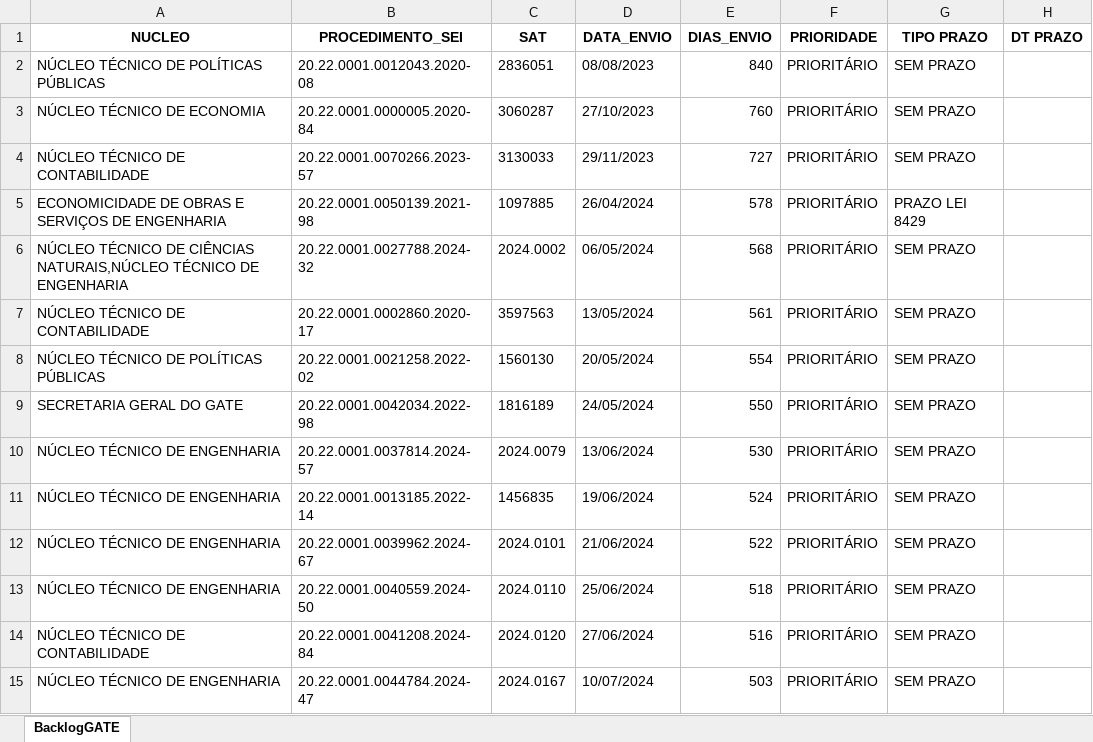
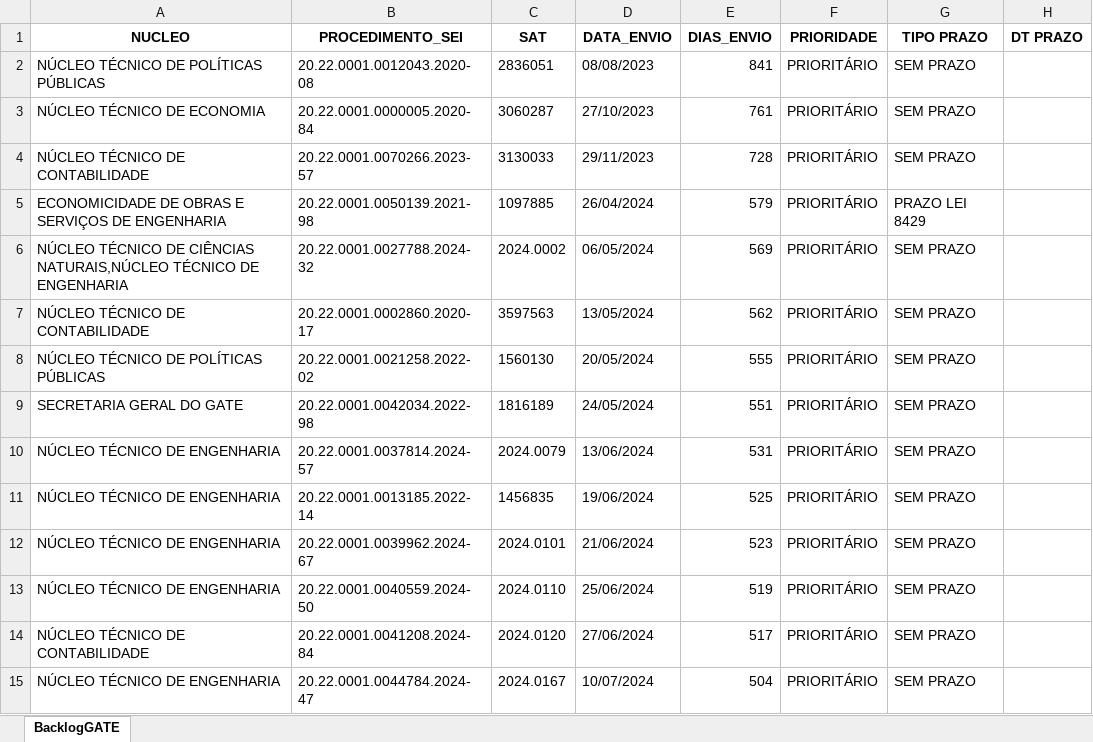
Before and after one commit to pedropaixaomprj/backlog-GATE, an Excel workbook: BacklogGATEAutoCompleto.xlsx, sheet BacklogGATE, drawn as a sheet; only a part is shown; values as stored, in another font and other column widths than the file's, no borders; the diff covers the shown part only; the diff names each change by its address in the sheet, - before the commit and + after, or states it on an @@ line.

Commit message:
Add backlog, prod, and saida_sem_it - 2025-11-26 00:30:03

```diff
--- a/BacklogGATEAutoCompleto.xlsx (sheet BacklogGATE)
+++ b/BacklogGATEAutoCompleto.xlsx (sheet BacklogGATE)
-E2 (DIAS_ENVIO): 840
+E2 (DIAS_ENVIO): 841
-E3 (DIAS_ENVIO): 760
+E3 (DIAS_ENVIO): 761
-E4 (DIAS_ENVIO): 727
+E4 (DIAS_ENVIO): 728
-E5 (DIAS_ENVIO): 578
+E5 (DIAS_ENVIO): 579
-E6 (DIAS_ENVIO): 568
+E6 (DIAS_ENVIO): 569
-E7 (DIAS_ENVIO): 561
+E7 (DIAS_ENVIO): 562
-E8 (DIAS_ENVIO): 554
+E8 (DIAS_ENVIO): 555
-E9 (DIAS_ENVIO): 550
+E9 (DIAS_ENVIO): 551
-E10 (DIAS_ENVIO): 530
+E10 (DIAS_ENVIO): 531
-E11 (DIAS_ENVIO): 524
+E11 (DIAS_ENVIO): 525
-E12 (DIAS_ENVIO): 522
+E12 (DIAS_ENVIO): 523
-E13 (DIAS_ENVIO): 518
+E13 (DIAS_ENVIO): 519
-E14 (DIAS_ENVIO): 516
+E14 (DIAS_ENVIO): 517
-E15 (DIAS_ENVIO): 503
+E15 (DIAS_ENVIO): 504
```
Also changed, not shown: 2 added rows and 713 edited cells elsewhere in this sheet, ProdGATEAutoCompleto.xlsx, SaidaSemITGATEAutoCompleto.xlsx.
